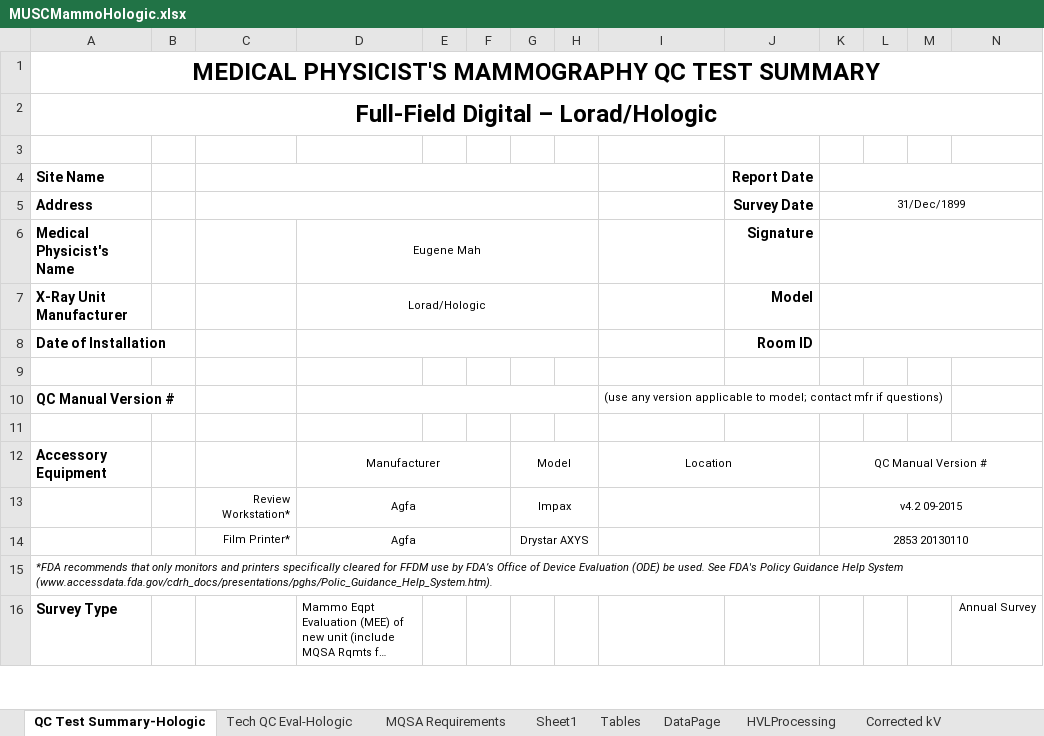
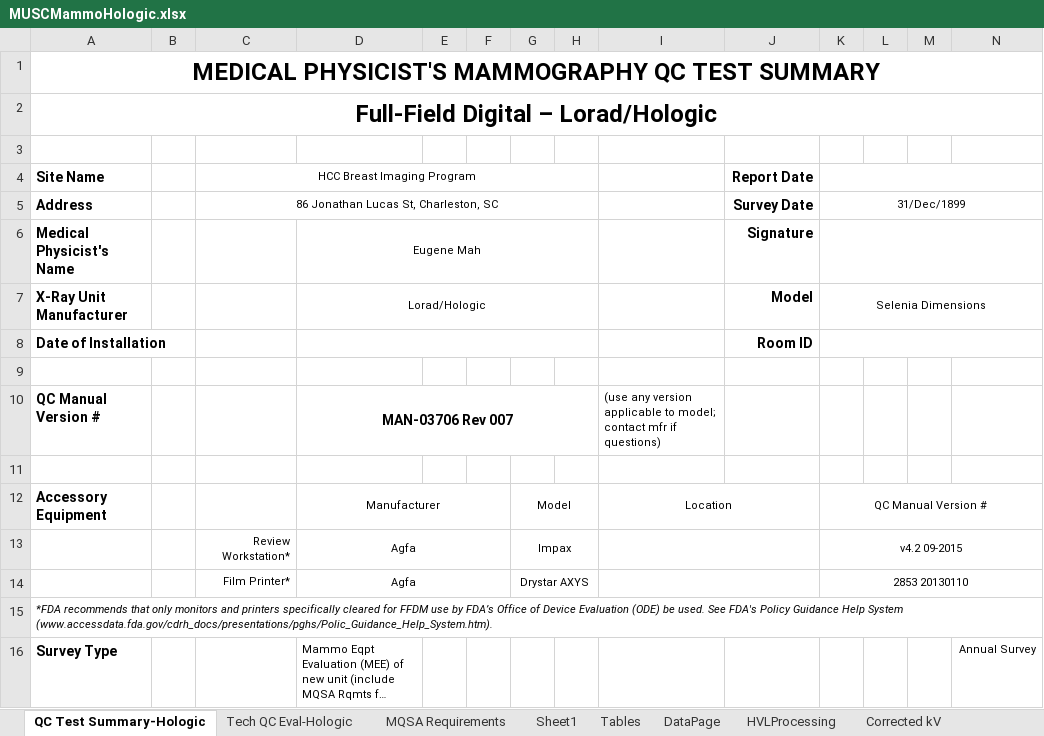
Before and after one commit to imabug/EquipTestingSpreadsheets, an Excel workbook: MUSCMammoHologic.xlsx, sheet QC Test Summary-Hologic, drawn as a sheet; only a part is shown; long unchanged cells end in …; values as stored, in another font and other column widths than the file's, no borders; charts and pictures and conditional formats not drawn; the diff names each change by its address in the sheet, - before the commit and + after, or states it on an @@ line.

```diff
--- a/MUSCMammoHologic.xlsx (sheet QC Test Summary-Hologic)
+++ b/MUSCMammoHologic.xlsx (sheet QC Test Summary-Hologic)
-C4: (empty)
+C4: HCC Breast Imaging Program
-C5 (HCC Breast Imaging Program): (empty)
+C5 (HCC Breast Imaging Program): 86 Jonathan Lucas St, Charleston, SC
-K7: (empty)
+K7: Selenia Dimensions
-D10: (empty)
+D10: MAN-03706 Rev 007
```
Also changed, not shown: sheet MQSA Requirements, formulas that keep their value, MUSCGen_form.xlsx, 1 other file.
